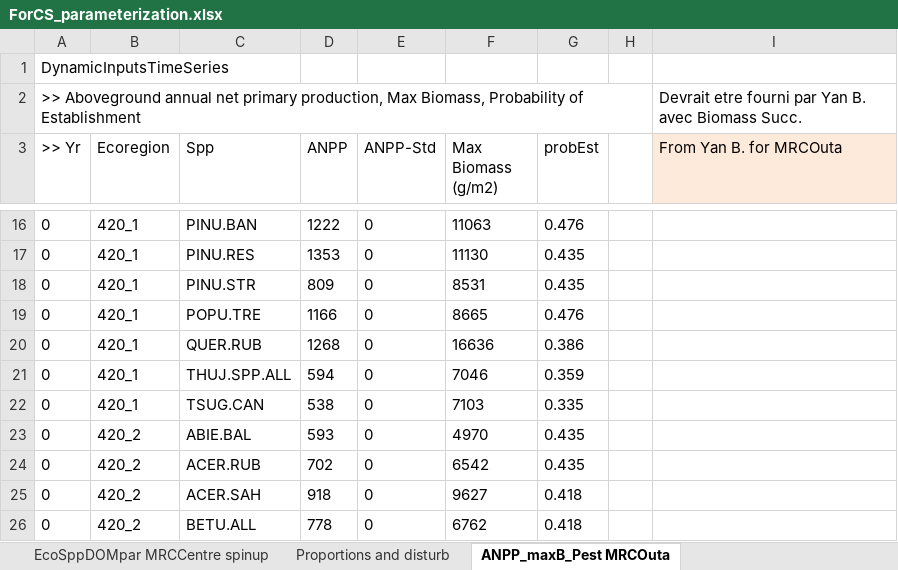
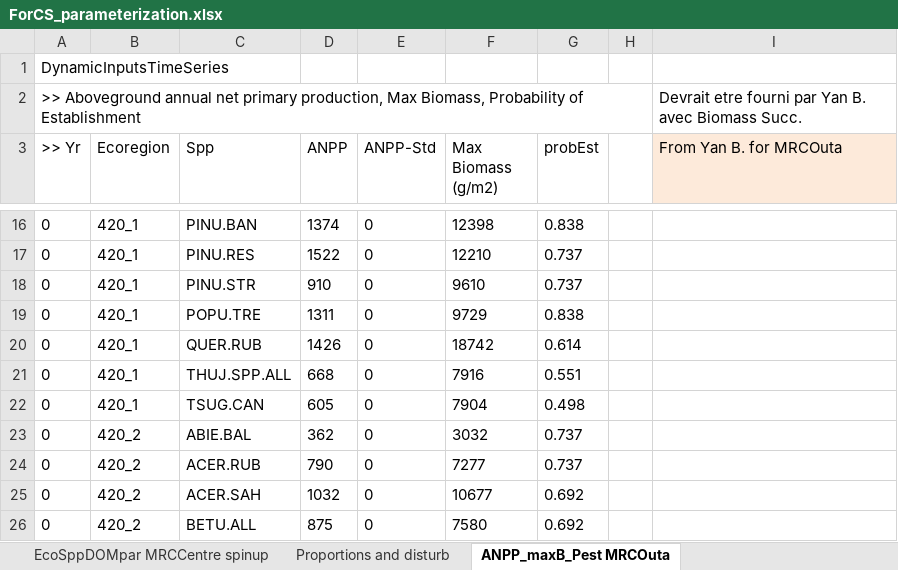
Before and after one commit to mrcmina/firewood_landis, an Excel workbook: documentation/ForestCarbonSuccession/ForCS_parameterization.xlsx, sheet ANPP_maxB_Pest MRCOuta, drawn as a sheet; only a part is shown, gaps mark what is left out; values as stored, in another font and other column widths than the file's, no borders; the diff covers the shown part only; the diff names each change by its address in the sheet, - before the commit and + after, or states it on an @@ line.

Commit message:
Updated inputs. parameters, sim pkgs
Updated inputs: new biomass-dynamic inputs, updated ForCS inputs with new soil&DOM pools derived from soil spinup, udpated some parameters for RootDynamics, updated content simulation pkgs

```diff
--- a/documentation/ForestCarbonSuccession/ForCS_parameterization.xlsx (sheet ANPP_maxB_Pest MRCOuta)
+++ b/documentation/ForestCarbonSuccession/ForCS_parameterization.xlsx (sheet ANPP_maxB_Pest MRCOuta)
-D16 (ANPP): 1222
+D16 (ANPP): 1374
-F16 (Max Biomass (g/m2)): 11063
+F16 (Max Biomass (g/m2)): 12398
-G16 (probEst): 0.476
+G16 (probEst): 0.838
-D17 (ANPP): 1353
+D17 (ANPP): 1522
-F17 (Max Biomass (g/m2)): 11130
+F17 (Max Biomass (g/m2)): 12210
-G17:G18 (probEst): 0.435
+G17:G18 (probEst): 0.737
-D18 (ANPP): 809
+D18 (ANPP): 910
-F18 (Max Biomass (g/m2)): 8531
+F18 (Max Biomass (g/m2)): 9610
-D19 (ANPP): 1166
+D19 (ANPP): 1311
-F19 (Max Biomass (g/m2)): 8665
+F19 (Max Biomass (g/m2)): 9729
-G19 (probEst): 0.476
+G19 (probEst): 0.838
-D20 (ANPP): 1268
+D20 (ANPP): 1426
-F20 (Max Biomass (g/m2)): 16636
+F20 (Max Biomass (g/m2)): 18742
-G20 (probEst): 0.386
+G20 (probEst): 0.614
-D21 (ANPP): 594
+D21 (ANPP): 668
-F21 (Max Biomass (g/m2)): 7046
+F21 (Max Biomass (g/m2)): 7916
-G21 (probEst): 0.359
+G21 (probEst): 0.551
-D22 (ANPP): 538
+D22 (ANPP): 605
-F22 (Max Biomass (g/m2)): 7103
+F22 (Max Biomass (g/m2)): 7904
-G22 (probEst): 0.335
+G22 (probEst): 0.498
-D23 (ANPP): 593
+D23 (ANPP): 362
-F23 (Max Biomass (g/m2)): 4970
+F23 (Max Biomass (g/m2)): 3032
-G23:G24 (probEst): 0.435
+G23:G24 (probEst): 0.737
-D24 (ANPP): 702
+D24 (ANPP): 790
-F24 (Max Biomass (g/m2)): 6542
+F24 (Max Biomass (g/m2)): 7277
-D25 (ANPP): 918
+D25 (ANPP): 1032
-F25 (Max Biomass (g/m2)): 9627
+F25 (Max Biomass (g/m2)): 10677
-G25:G26 (probEst): 0.418
+G25:G26 (probEst): 0.692
-D26 (ANPP): 778
+D26 (ANPP): 875
-F26 (Max Biomass (g/m2)): 6762
+F26 (Max Biomass (g/m2)): 7580
```
Also changed, not shown: 988 edited cells and cell formats elsewhere in this sheet, sheet EcoSppDOMpar MRCCentre spinup, sheet EcoSppDOMpar MRCOutau spinup, sheet ANPP_maxB_Pest MRCCentre, sheet RootDynamics-Centre, sheet RootDynamics-Outau, 23 other files.
